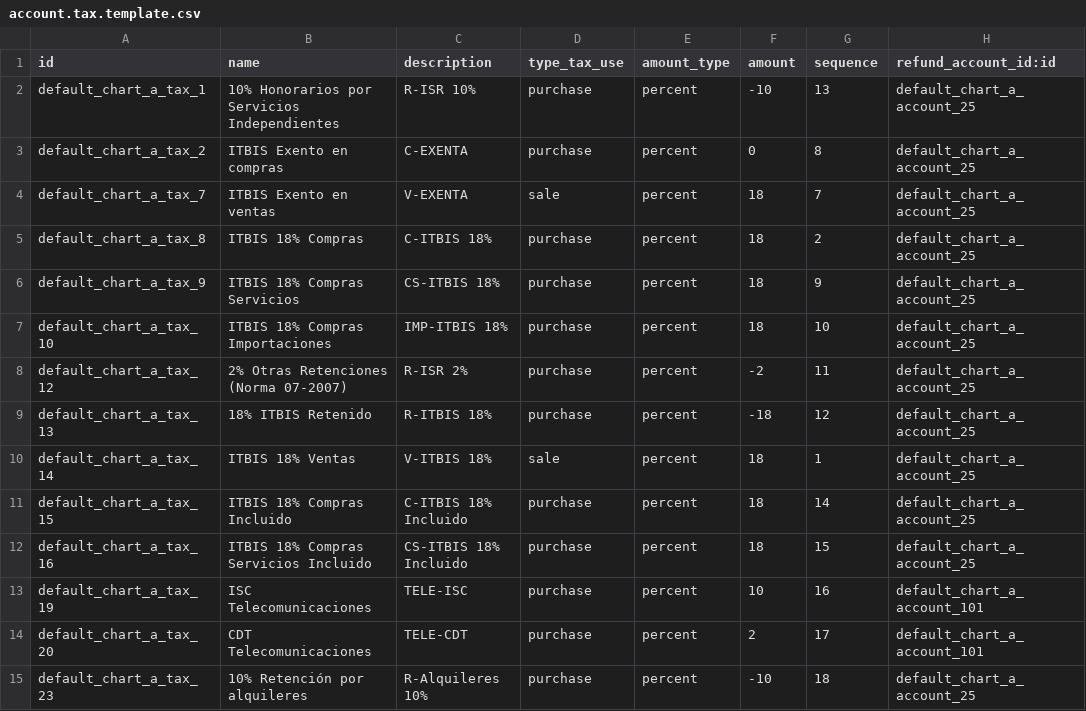
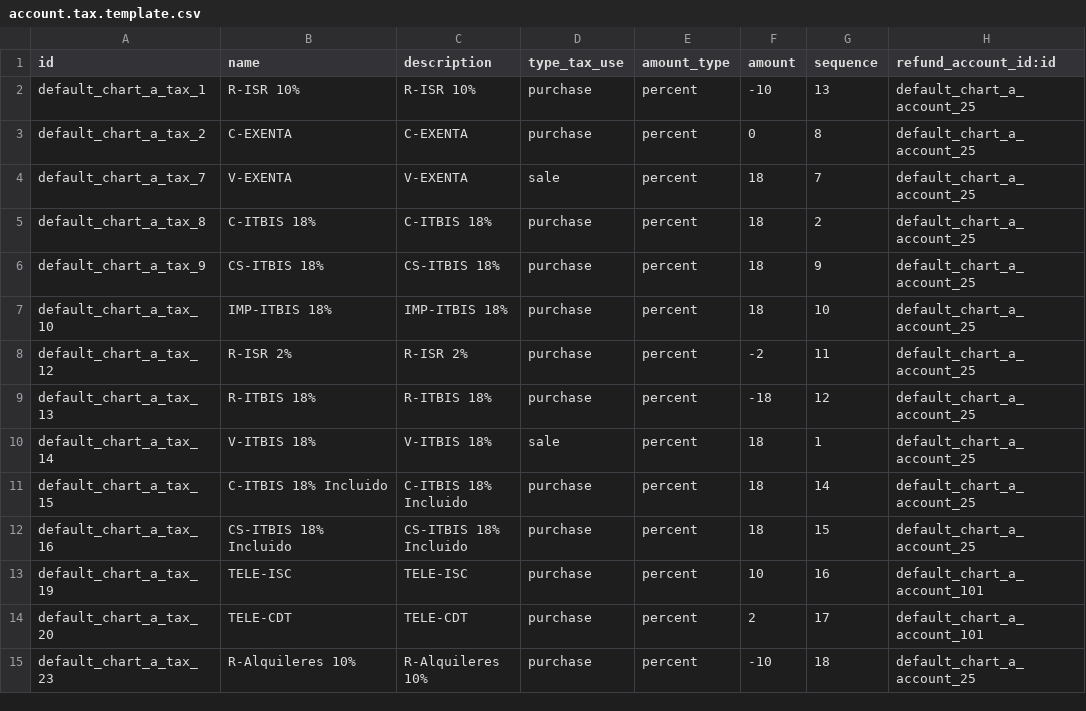
Before and after one commit to eneldoserrata/marcos_community_addons, a CSV file: l10n_do/data/account.tax.template.csv, drawn as a sheet; only a part is shown; the diff names each change by its address in the sheet, - before the commit and + after, or states it on an @@ line.

```diff
--- a/l10n_do/data/account.tax.template.csv
+++ b/l10n_do/data/account.tax.template.csv
-B2 (name): 10% Honorarios por Servicios Independientes
+B2 (name): R-ISR 10%
-B3 (name): ITBIS Exento en compras
+B3 (name): C-EXENTA
-B4 (name): ITBIS Exento en ventas
+B4 (name): V-EXENTA
-B5 (name): ITBIS 18% Compras
+B5 (name): C-ITBIS 18%
-B6 (name): ITBIS 18% Compras Servicios
+B6 (name): CS-ITBIS 18%
-B7 (name): ITBIS 18% Compras Importaciones
+B7 (name): IMP-ITBIS 18%
-B8 (name): 2% Otras Retenciones (Norma 07-2007)
+B8 (name): R-ISR 2%
-B9 (name): 18% ITBIS Retenido
+B9 (name): R-ITBIS 18%
-B10 (name): ITBIS 18% Ventas
+B10 (name): V-ITBIS 18%
-B11 (name): ITBIS 18% Compras Incluido
+B11 (name): C-ITBIS 18% Incluido
-B12 (name): ITBIS 18% Compras Servicios Incluido
+B12 (name): CS-ITBIS 18% Incluido
-B13 (name): ISC Telecomunicaciones
+B13 (name): TELE-ISC
-B14 (name): CDT Telecomunicaciones
+B14 (name): TELE-CDT
-B15 (name): 10% Retención por alquileres
+B15 (name): R-Alquileres 10%
```
Also changed, not shown: 17 other files.
